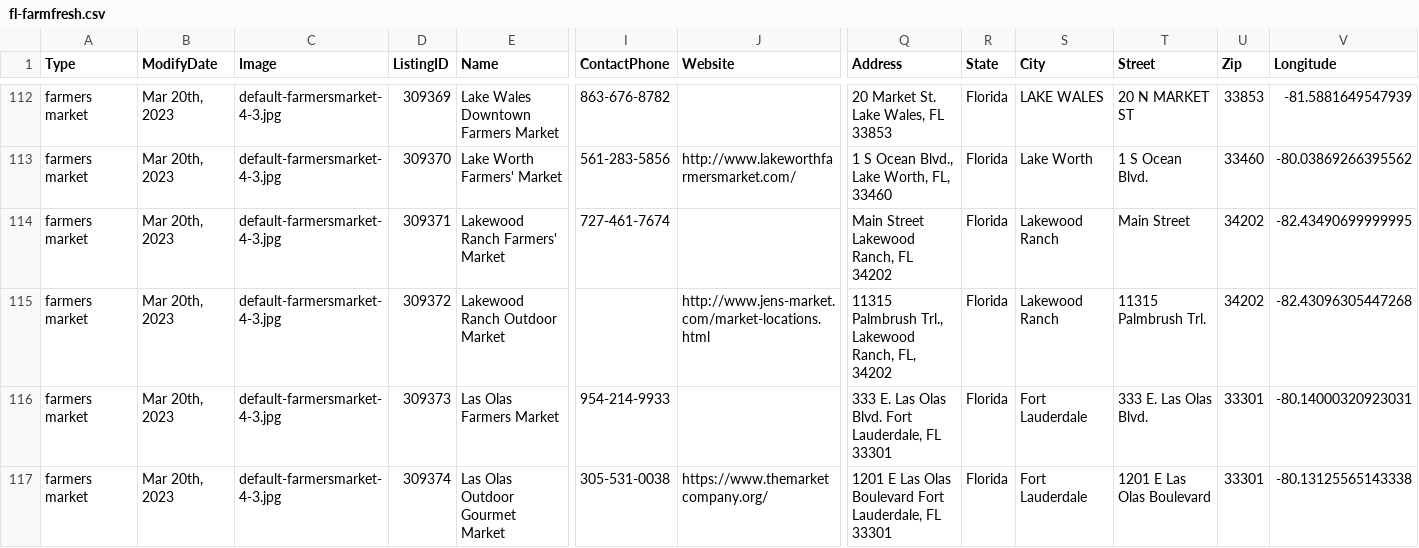
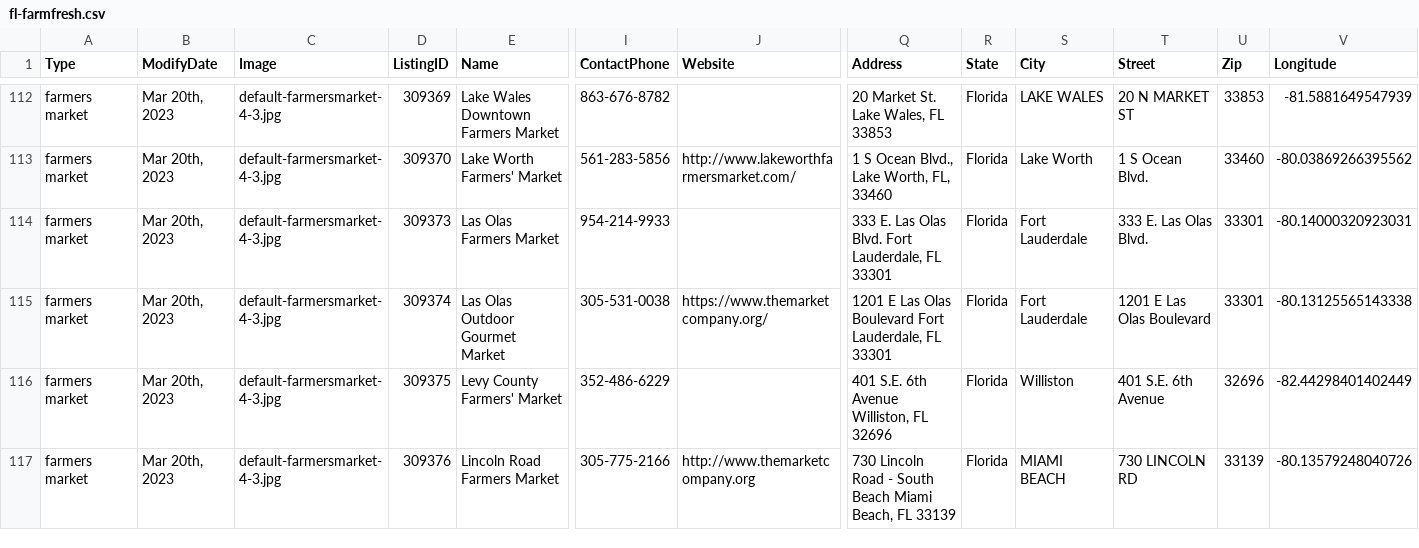
Before and after one commit to bhavnamilmile/community-data, a CSV file: locations/farmfresh/us/FL/fl-farmfresh.csv, drawn as a sheet; only a part is shown, gaps mark what is left out; the shorter side is filled out with more unchanged rows; rows hold the shown columns only; the diff names each change by its address in the sheet, - before the commit and + after, or states it on an @@ line.

```diff
--- a/locations/farmfresh/us/FL/fl-farmfresh.csv
+++ b/locations/farmfresh/us/FL/fl-farmfresh.csv
-row 114: farmers market | Mar 20th, 2023 | default-farmersmarket-4-3.jpg | 309371 | Lakewood Ranch Farmers' Market | 727-461-7674 |  | Main Street Lakewood Ranch, FL 34202 | Florida | Lakewood Ranch | Main Street | 34202 | -82.43490699999995
-row 115: farmers market | Mar 20th, 2023 | default-farmersmarket-4-3.jpg | 309372 | Lakewood Ranch Outdoor Market |  | http://www.jens-market.com/market-locations.html | 11315 Palmbrush Trl., Lakewood Ranch, FL, 34202 | Florida | Lakewood Ranch | 11315 Palmbrush Trl. | 34202 | -82.43096305447268
```
Also changed, not shown: locations/farmfresh/us/FL/fl-onfarm.csv, locations/farmfresh/us/ID/id-farmfresh.csv, 9 other files.
